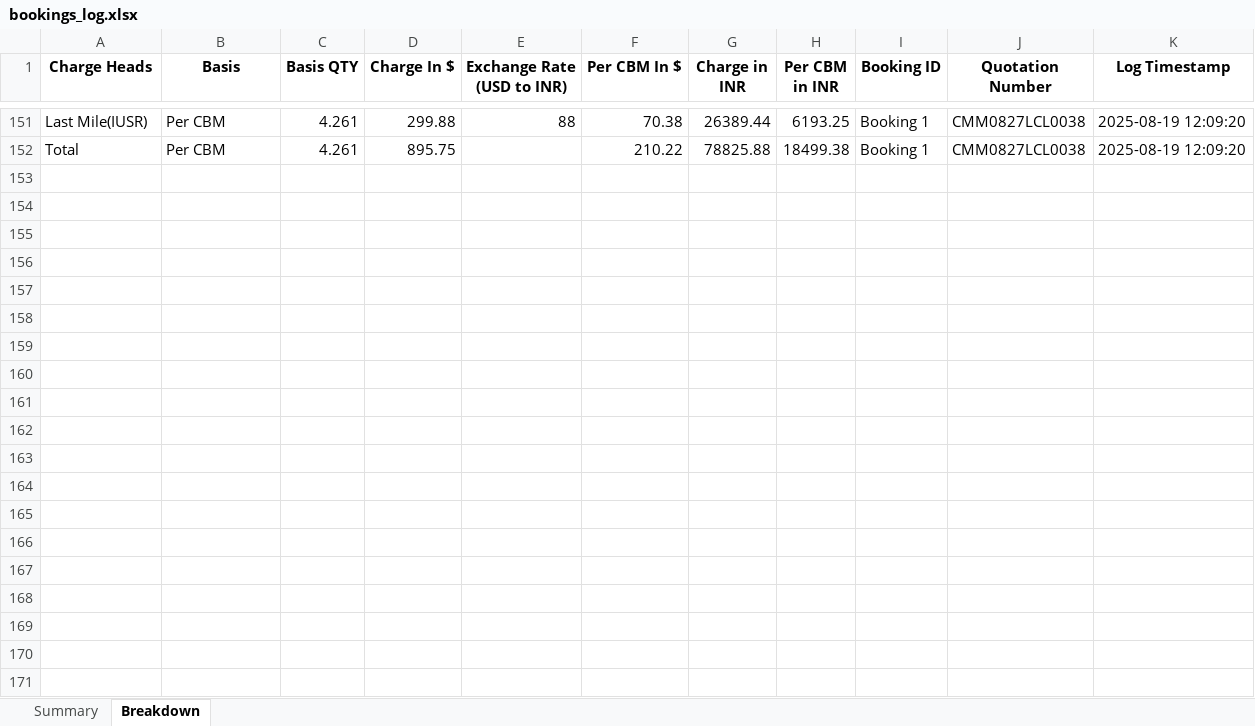
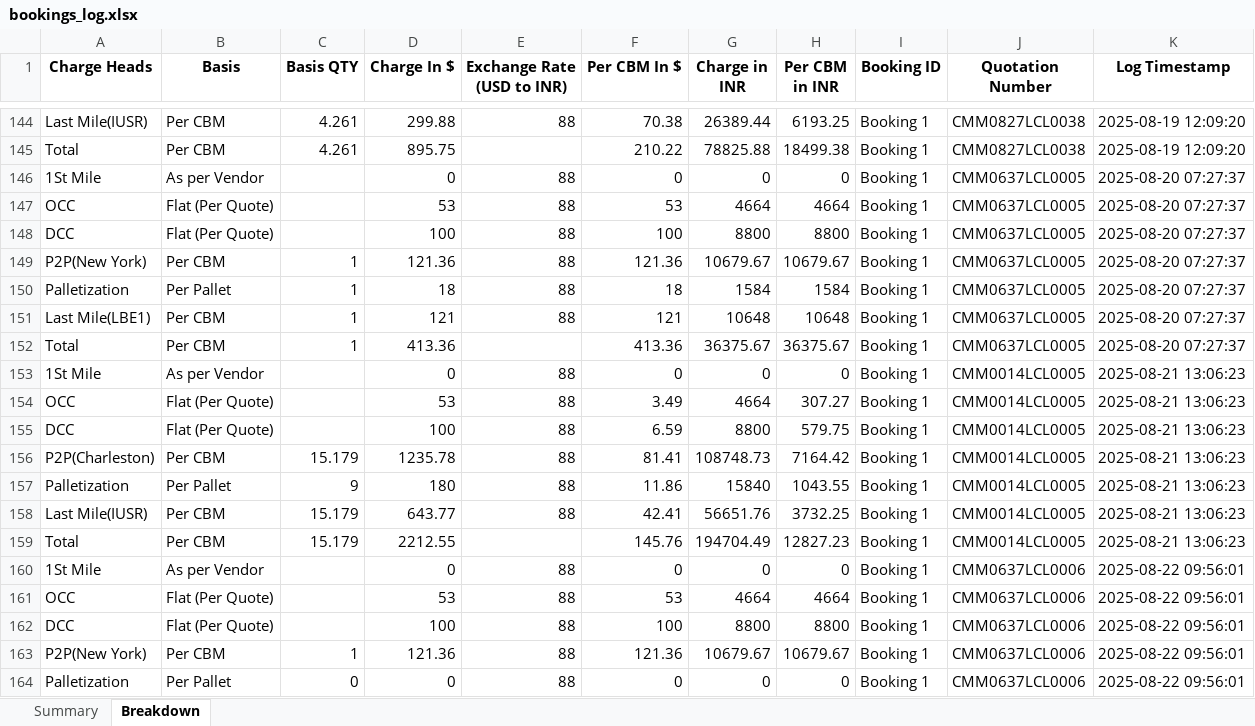
Before and after one commit to Ayyanagouda006/FBA-Pricing-Tool, an Excel workbook: Logs/bookings_log.xlsx, sheet Breakdown, drawn as a sheet; only a part is shown, gaps mark what is left out; values as stored, in another font and other column widths than the file's, no borders; the diff covers the shown part only; the diff names each change by its address in the sheet, - before the commit and + after, or states it on an @@ line.

```diff
--- a/Logs/bookings_log.xlsx (sheet Breakdown)
+++ b/Logs/bookings_log.xlsx (sheet Breakdown)
+row 146: 1St Mile | As per Vendor |  | 0 | 88 | 0 | 0 | 0 | Booking 1 | CMM0637LCL0005 | 2025-08-20 07:27:37
+row 147: OCC | Flat (Per Quote) |  | 53 | 88 | 53 | 4664 | 4664 | Booking 1 | CMM0637LCL0005 | 2025-08-20 07:27:37
+row 148: DCC | Flat (Per Quote) |  | 100 | 88 | 100 | 8800 | 8800 | Booking 1 | CMM0637LCL0005 | 2025-08-20 07:27:37
+row 149: P2P(New York) | Per CBM | 1 | 121.36 | 88 | 121.36 | 10679.67 | 10679.67 | Booking 1 | CMM0637LCL0005 | 2025-08-20 07:27:37
+row 150: Palletization | Per Pallet | 1 | 18 | 88 | 18 | 1584 | 1584 | Booking 1 | CMM0637LCL0005 | 2025-08-20 07:27:37
+row 151: Last Mile(LBE1) | Per CBM | 1 | 121 | 88 | 121 | 10648 | 10648 | Booking 1 | CMM0637LCL0005 | 2025-08-20 07:27:37
+row 152: Total | Per CBM | 1 | 413.36 |  | 413.36 | 36375.67 | 36375.67 | Booking 1 | CMM0637LCL0005 | 2025-08-20 07:27:37
+row 153: 1St Mile | As per Vendor |  | 0 | 88 | 0 | 0 | 0 | Booking 1 | CMM0014LCL0005 | 2025-08-21 13:06:23
+row 154: OCC | Flat (Per Quote) |  | 53 | 88 | 3.49 | 4664 | 307.27 | Booking 1 | CMM0014LCL0005 | 2025-08-21 13:06:23
+row 155: DCC | Flat (Per Quote) |  | 100 | 88 | 6.59 | 8800 | 579.75 | Booking 1 | CMM0014LCL0005 | 2025-08-21 13:06:23
+row 156: P2P(Charleston) | Per CBM | 15.179 | 1235.78 | 88 | 81.41 | 108748.73 | 7164.42 | Booking 1 | CMM0014LCL0005 | 2025-08-21 13:06:23
+row 157: Palletization | Per Pallet | 9 | 180 | 88 | 11.86 | 15840 | 1043.55 | Booking 1 | CMM0014LCL0005 | 2025-08-21 13:06:23
+row 158: Last Mile(IUSR) | Per CBM | 15.179 | 643.77 | 88 | 42.41 | 56651.76 | 3732.25 | Booking 1 | CMM0014LCL0005 | 2025-08-21 13:06:23
+row 159: Total | Per CBM | 15.179 | 2212.55 |  | 145.76 | 194704.49 | 12827.23 | Booking 1 | CMM0014LCL0005 | 2025-08-21 13:06:23
+row 160: 1St Mile | As per Vendor |  | 0 | 88 | 0 | 0 | 0 | Booking 1 | CMM0637LCL0006 | 2025-08-22 09:56:01
+row 161: OCC | Flat (Per Quote) |  | 53 | 88 | 53 | 4664 | 4664 | Booking 1 | CMM0637LCL0006 | 2025-08-22 09:56:01
+row 162: DCC | Flat (Per Quote) |  | 100 | 88 | 100 | 8800 | 8800 | Booking 1 | CMM0637LCL0006 | 2025-08-22 09:56:01
+row 163: P2P(New York) | Per CBM | 1 | 121.36 | 88 | 121.36 | 10679.67 | 10679.67 | Booking 1 | CMM0637LCL0006 | 2025-08-22 09:56:01
+row 164: Palletization | Per Pallet | 0 | 0 | 88 | 0 | 0 | 0 | Booking 1 | CMM0637LCL0006 | 2025-08-22 09:56:01
```
Also changed, not shown: 69 added rows and 7 removed rows elsewhere in this sheet, sheet Summary, Logs/exfreight_api_log.xlsx, Logs/heyprimo_api_tracking.xlsx, 4 other files.
